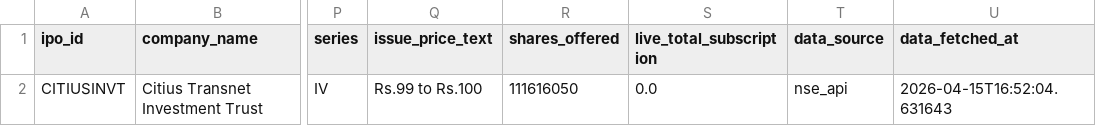
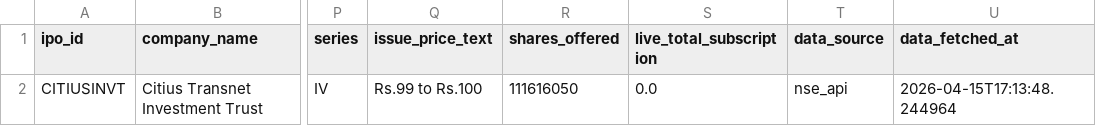
Before and after one commit to mahiibhalani/IPO-Intelligence-Platform-for-Risk-Aware-Trading-system, a CSV file: data/raw/ipo_listings.csv, drawn as a sheet; only a part is shown, gaps mark what is left out; the diff names each change by its address in the sheet, - before the commit and + after, or states it on an @@ line.

```diff
--- a/data/raw/ipo_listings.csv
+++ b/data/raw/ipo_listings.csv
-U2 (data_fetched_at): 2026-04-15T16:52:04.631643
+U2 (data_fetched_at): 2026-04-15T17:13:48.244964
```
Also changed, not shown: 2 other files.
